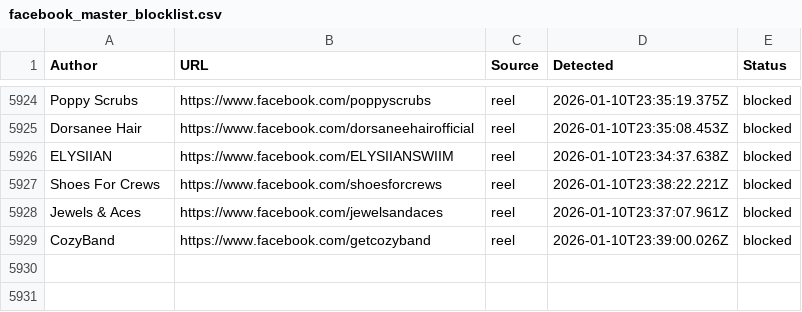
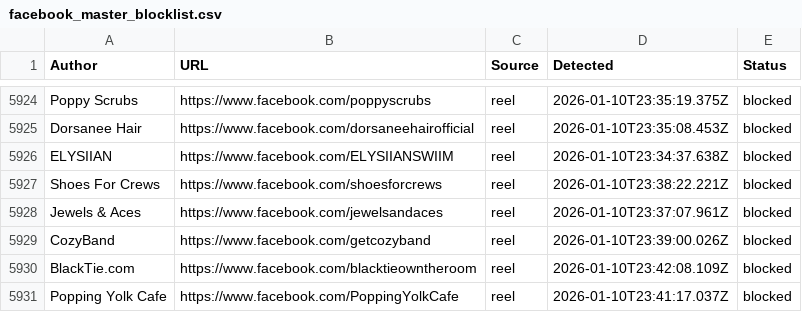
Before and after one commit to SysAdminDoc/AdNull, a CSV file: Blocklists/facebook_master_blocklist.csv, drawn as a sheet; only a part is shown, gaps mark what is left out; the diff names each change by its address in the sheet, - before the commit and + after, or states it on an @@ line.

Commit message:
AdNull sync: +2 new (5930 total)

```diff
--- a/Blocklists/facebook_master_blocklist.csv
+++ b/Blocklists/facebook_master_blocklist.csv
+row 5930: BlackTie.com | https://www.facebook.com/blacktieowntheroom | reel | 2026-01-10T23:42:08.109Z | blocked
+row 5931: Popping Yolk Cafe | https://www.facebook.com/PoppingYolkCafe | reel | 2026-01-10T23:41:17.037Z | blocked
```
